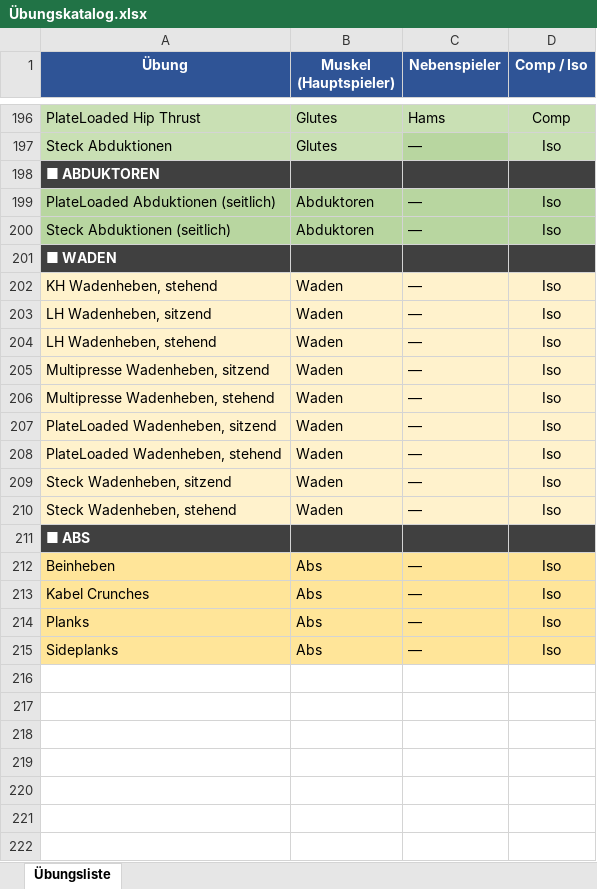
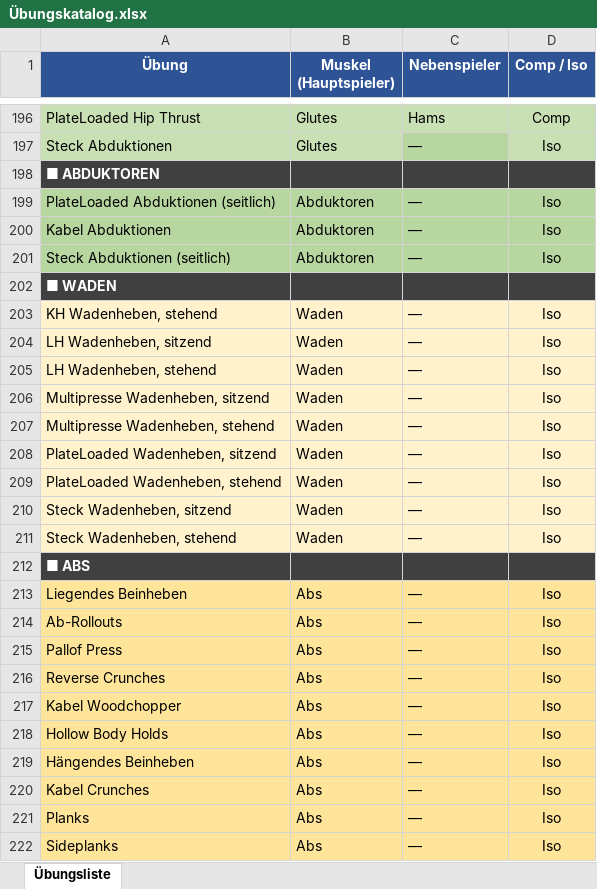
Before and after one commit to latissimus/blast-trainer, an Excel workbook: Übungskatalog.xlsx, sheet Übungsliste, drawn as a sheet; only a part is shown, gaps mark what is left out; values as stored, in another font and other column widths than the file's, no borders; addresses are those after the commit; the diff names each change by its address in the sheet, - before the commit and + after, or states it on an @@ line.

```diff
--- a/Übungskatalog.xlsx (sheet Übungsliste)
+++ b/Übungskatalog.xlsx (sheet Übungsliste)
+row 200: Kabel Abduktionen | Abduktoren | — | Iso
-A213 (Übung): Beinheben
+A213 (Übung): Liegendes Beinheben
+row 214: Ab-Rollouts | Abs | — | Iso
+row 215: Pallof Press | Abs | — | Iso
+row 216: Reverse Crunches | Abs | — | Iso
+row 217: Kabel Woodchopper | Abs | — | Iso
+row 218: Hollow Body Holds | Abs | — | Iso
+row 219: Hängendes Beinheben | Abs | — | Iso
```
Also changed, not shown: 1 other file.
